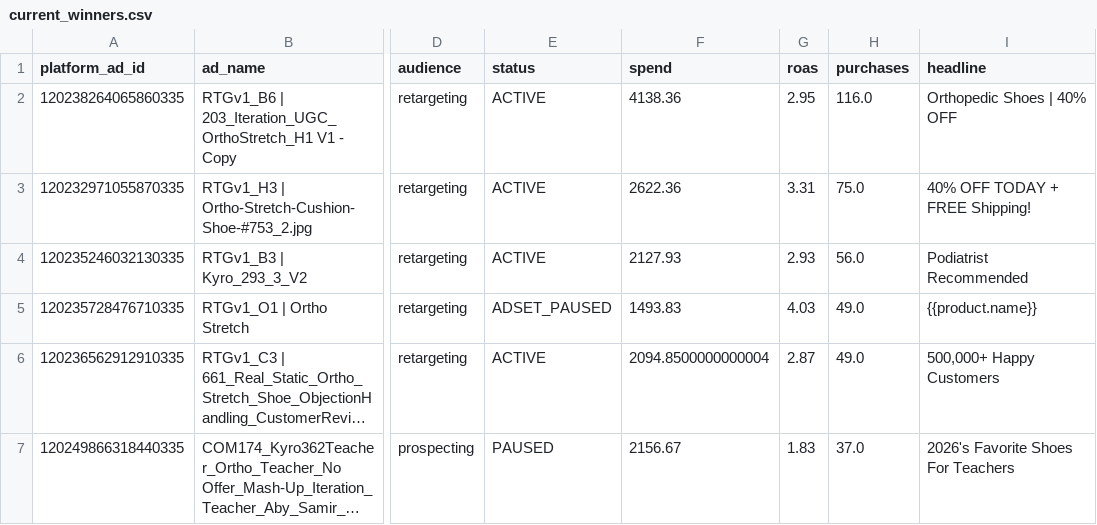
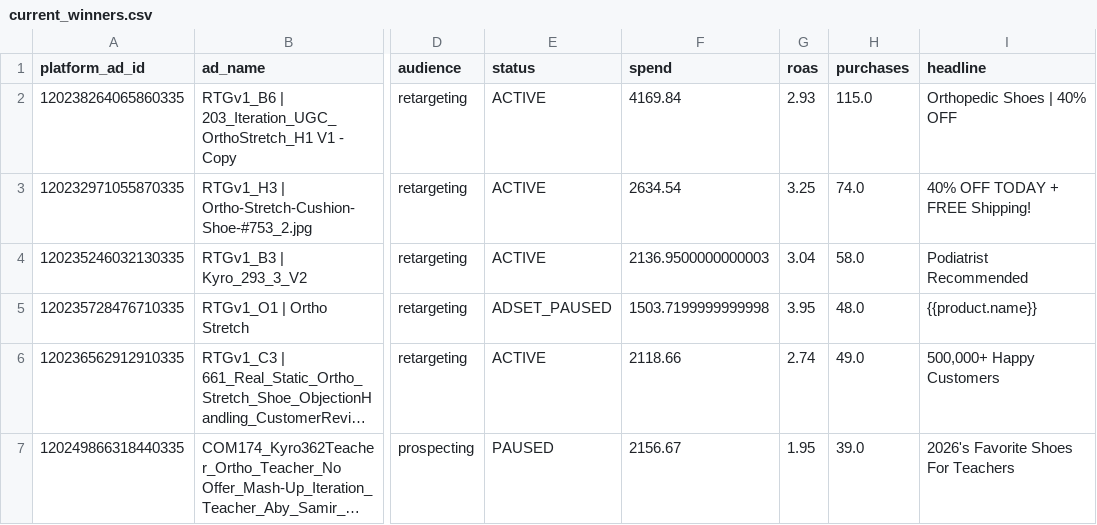
Before and after one commit to imsamirr/claude_code_sam, a CSV file: ads/brands/comfortwear/research/data/current_winners.csv, drawn as a sheet; only a part is shown, gaps mark what is left out; long unchanged cells end in …; the diff covers the shown part only; the diff names each change by its address in the sheet, - before the commit and + after, or states it on an @@ line.

```diff
--- a/ads/brands/comfortwear/research/data/current_winners.csv
+++ b/ads/brands/comfortwear/research/data/current_winners.csv
-F2 (spend): 4138.36
+F2 (spend): 4169.84
-G2 (roas): 2.95
+G2 (roas): 2.93
-H2 (purchases): 116.0
+H2 (purchases): 115.0
-F3 (spend): 2622.36
+F3 (spend): 2634.54
-G3 (roas): 3.31
+G3 (roas): 3.25
-H3 (purchases): 75.0
+H3 (purchases): 74.0
-F4 (spend): 2127.93
+F4 (spend): 2136.9500000000003
-G4 (roas): 2.93
+G4 (roas): 3.04
-H4 (purchases): 56.0
+H4 (purchases): 58.0
-F5 (spend): 1493.83
+F5 (spend): 1503.7199999999998
-G5 (roas): 4.03
+G5 (roas): 3.95
-H5 (purchases): 49.0
+H5 (purchases): 48.0
-F6 (spend): 2094.8500000000004
+F6 (spend): 2118.66
-G6 (roas): 2.87
+G6 (roas): 2.74
-G7 (roas): 1.83
+G7 (roas): 1.95
-H7 (purchases): 37.0
+H7 (purchases): 39.0
```
Also changed, not shown: 2 added rows, 1 removed row and 23 edited cells elsewhere in this file, 46 other files.
